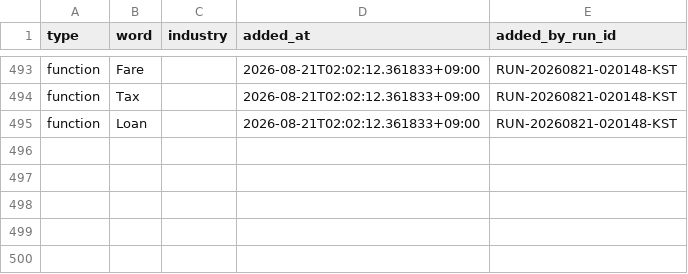
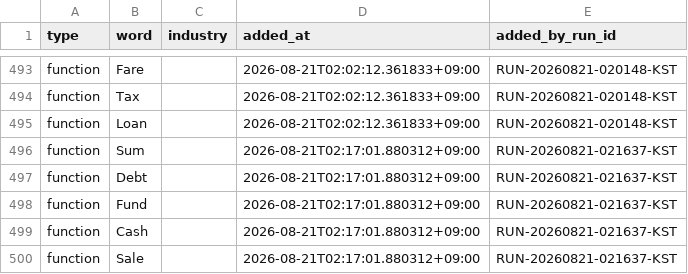
Before and after one commit to daramg814/SAAS_WORDS_TWO, a CSV file: config/word_bank_expansions.csv, drawn as a sheet; only a part is shown, gaps mark what is left out.

```diff
--- a/config/word_bank_expansions.csv
+++ b/config/word_bank_expansions.csv
@@ -495 +495,6 @@ function,Tax,,2026-08-21T02:02:12.361833+09:00,RUN-20260821-020148-KST
 function,Loan,,2026-08-21T02:02:12.361833+09:00,RUN-20260821-020148-KST
+function,Sum,,2026-08-21T02:17:01.880312+09:00,RUN-20260821-021637-KST
+function,Debt,,2026-08-21T02:17:01.880312+09:00,RUN-20260821-021637-KST
+function,Fund,,2026-08-21T02:17:01.880312+09:00,RUN-20260821-021637-KST
+function,Cash,,2026-08-21T02:17:01.880312+09:00,RUN-20260821-021637-KST
+function,Sale,,2026-08-21T02:17:01.880312+09:00,RUN-20260821-021637-KST
```
Also changed, not shown: output/_pipeline/analysis/round_history.csv, output/deliverables/history/keyword_metrics_passed.csv, 8 other files.
